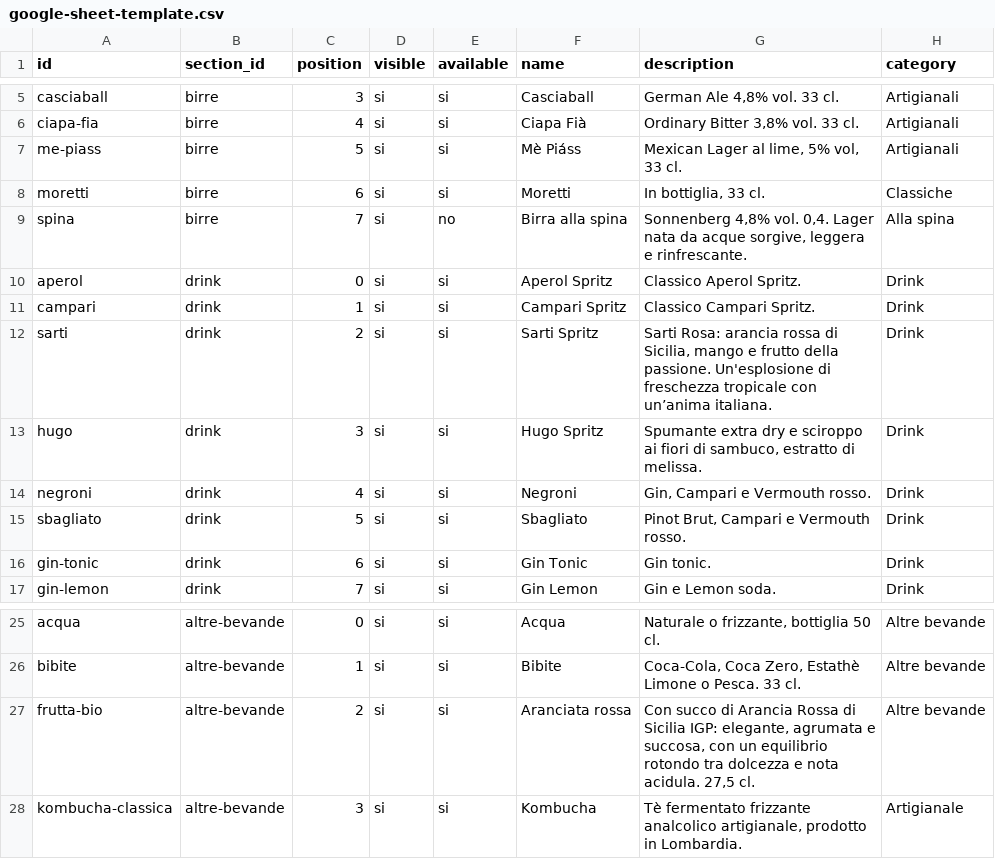
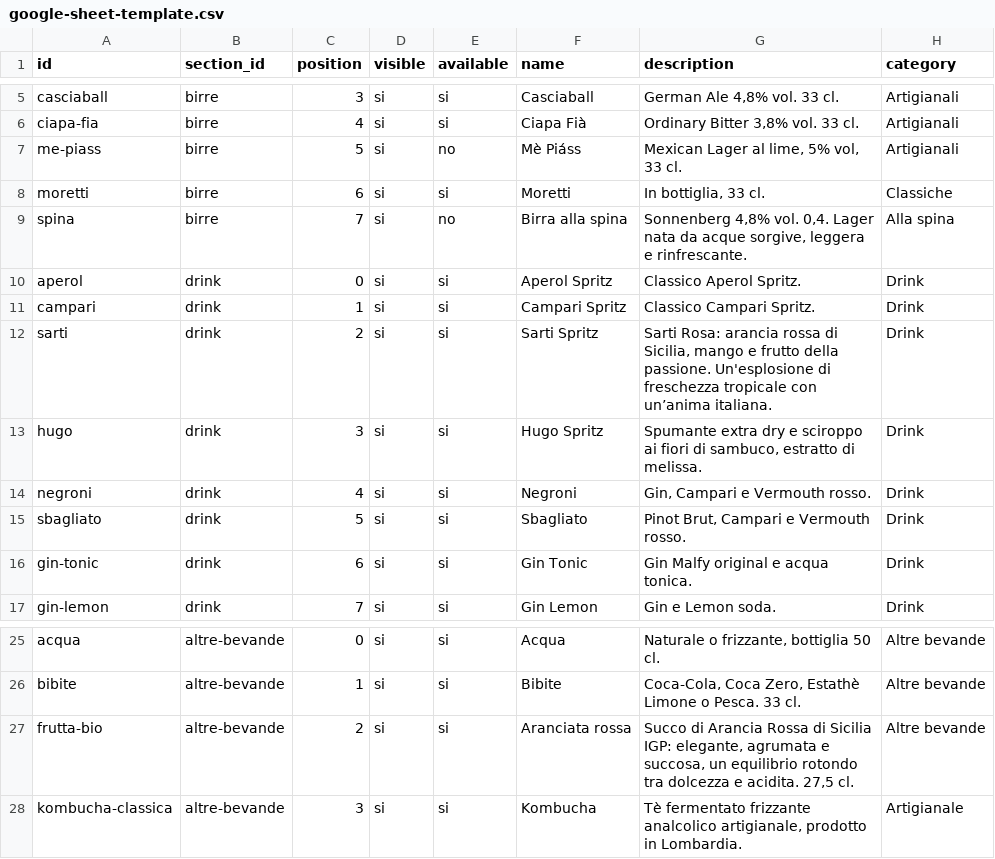
Before and after one commit to molinosantamarta/aperitivo-menu, a CSV file: public/data/google-sheet-template.csv, drawn as a sheet; only a part is shown, gaps mark what is left out; the diff names each change by its address in the sheet, - before the commit and + after, or states it on an @@ line.

Commit message:
Sync live menu state and Malfy gin assets

```diff
--- a/public/data/google-sheet-template.csv
+++ b/public/data/google-sheet-template.csv
-E7 (available): si
+E7 (available): no
-G16 (description): Gin tonic.
+G16 (description): Gin Malfy original e acqua tonica.
-G27 (description): Con succo di Arancia Rossa di Sicilia IGP: elegante, agrumata e succosa, con un equilibrio rotondo tra dolcezza e nota acidula. 27,5 cl.
+G27 (description): Succo di Arancia Rossa di Sicilia IGP: elegante, agrumata e succosa, un equilibrio rotondo tra dolcezza e acidita. 27,5 cl.
```
Also changed, not shown: public/data/google-sheet-template-semplice.csv, 7 other files.
